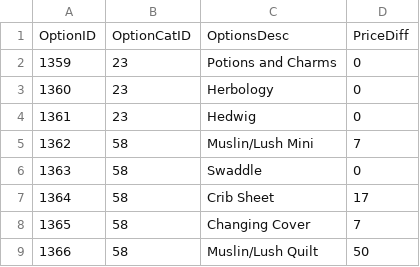
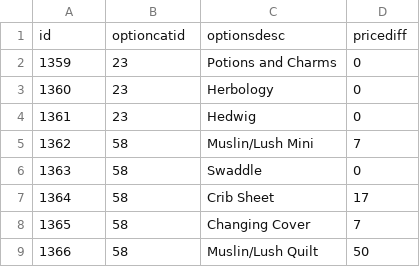
Before and after one commit to emcc10/mccabe-site, a CSV file: catalog/saranoni-gap-report/saranoni_hp_nursery_pricediff_fix_options_import.csv, drawn as a sheet; removed rows and columns are numbered as before the commit, all else as after; the diff names each change by its address in the sheet, - before the commit and + after, or states it on an @@ line.

```diff
--- a/catalog/saranoni-gap-report/saranoni_hp_nursery_pricediff_fix_options_import.csv
+++ b/catalog/saranoni-gap-report/saranoni_hp_nursery_pricediff_fix_options_import.csv
-row 1: OptionID | OptionCatID | OptionsDesc | PriceDiff
+row 1: id | optioncatid | optionsdesc | pricediff
```
Also changed, not shown: 5 other files.
